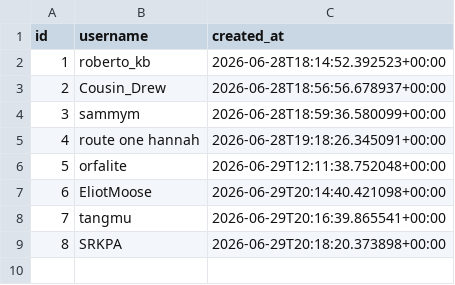
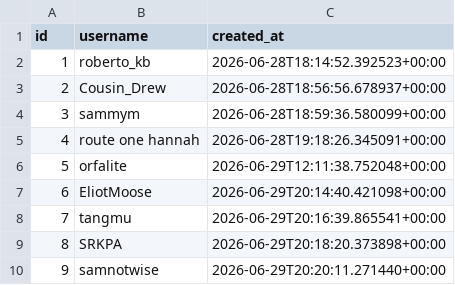
Before and after one commit to angionir/trivote_tennis_game, a CSV file: data/users.csv, drawn as a sheet.

Commit message:
Add player samnotwise

```diff
--- a/data/users.csv
+++ b/data/users.csv
@@ -9 +9,2 @@ id,username,created_at
 8,SRKPA,2026-06-29T20:18:20.373898+00:00
+9,samnotwise,2026-06-29T20:20:11.271440+00:00
```
